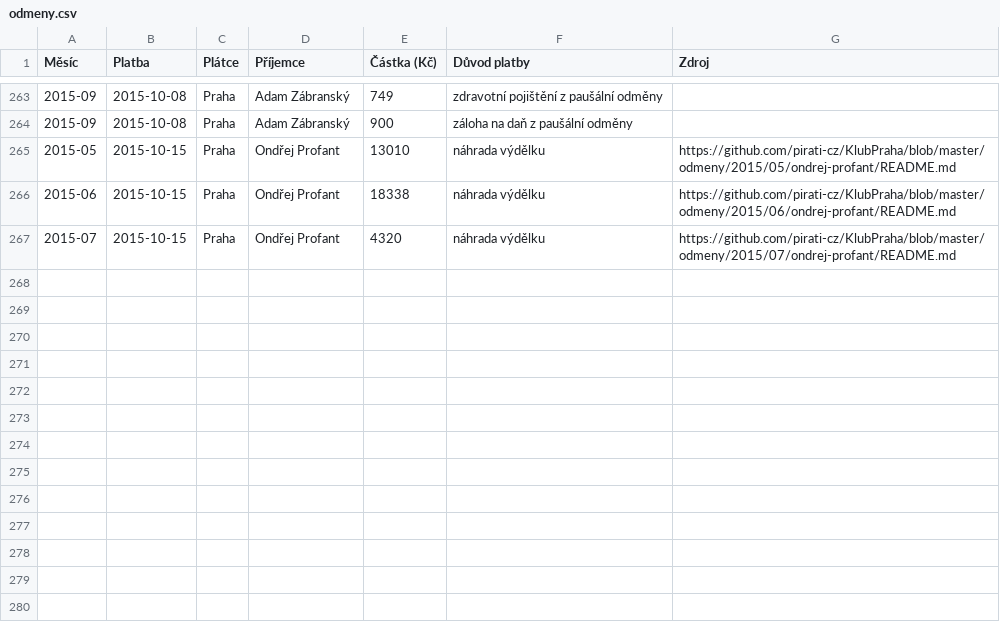
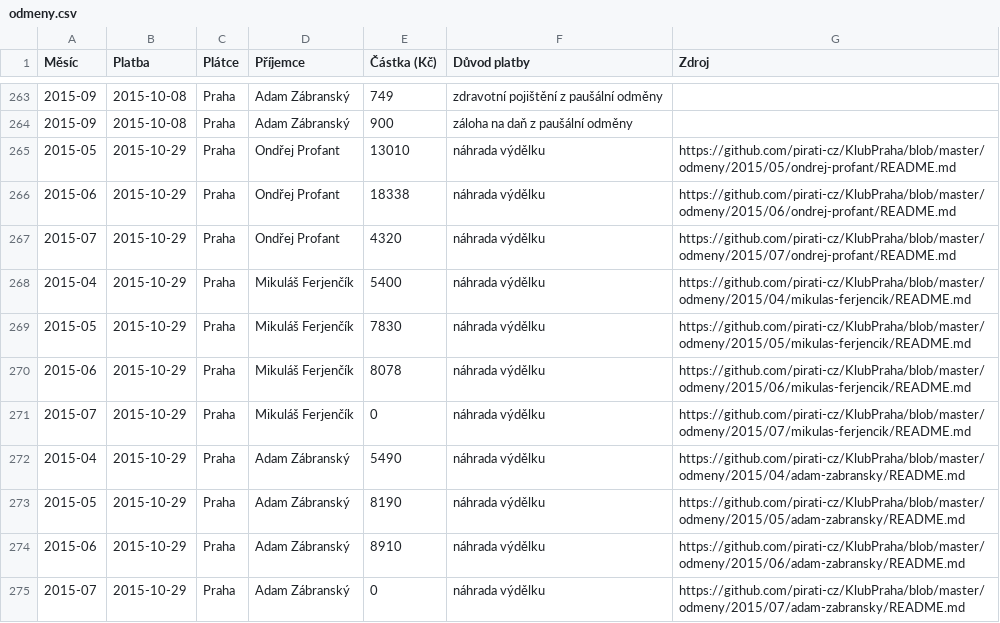
Before and after one commit to pirati-cz/KlubPraha, a CSV file: odmeny/odmeny.csv, drawn as a sheet; only a part is shown, gaps mark what is left out.

Commit message:
vsichni ostatni aktualizovano

```diff
--- a/odmeny/odmeny.csv
+++ b/odmeny/odmeny.csv
@@ -264,4 +264,12 @@ Měsíc,Platba,Plátce,Příjemce,Částka (Kč),Důvod platby,Zdroj
 2015-09,2015-10-08,Praha,Adam Zábranský,900,záloha na daň z paušální odměny,
-2015-05,2015-10-15,Praha,Ondřej Profant,13010,náhrada výdělku,https://github.com/pirati-cz/KlubPraha/blob/master/odmeny/2015/05/ondrej-profant/README.md
-2015-06,2015-10-15,Praha,Ondřej Profant,18338,náhrada výdělku,https://github.com/pirati-cz/KlubPraha/blob/master/odmeny/2015/06/ondrej-profant/README.md
-2015-07,2015-10-15,Praha,Ondřej Profant,4320,náhrada výdělku,https://github.com/pirati-cz/KlubPraha/blob/master/odmeny/2015/07/ondrej-profant/README.md
+2015-05,2015-10-29,Praha,Ondřej Profant,13010,náhrada výdělku,https://github.com/pirati-cz/KlubPraha/blob/master/odmeny/2015/05/ondrej-profant/README.md
+2015-06,2015-10-29,Praha,Ondřej Profant,18338,náhrada výdělku,https://github.com/pirati-cz/KlubPraha/blob/master/odmeny/2015/06/ondrej-profant/README.md
+2015-07,2015-10-29,Praha,Ondřej Profant,4320,náhrada výdělku,https://github.com/pirati-cz/KlubPraha/blob/master/odmeny/2015/07/ondrej-profant/README.md
+2015-04,2015-10-29,Praha,Mikuláš Ferjenčík,5400,náhrada výdělku,https://github.com/pirati-cz/KlubPraha/blob/master/odmeny/2015/04/mikulas-ferjencik/README.md
+2015-05,2015-10-29,Praha,Mikuláš Ferjenčík,7830,náhrada výdělku,https://github.com/pirati-cz/KlubPraha/blob/master/odmeny/2015/05/mikulas-ferjencik/README.md
+2015-06,2015-10-29,Praha,Mikuláš Ferjenčík,8078,náhrada výdělku,https://github.com/pirati-cz/KlubPraha/blob/master/odmeny/2015/06/mikulas-ferjencik/README.md
+2015-07,2015-10-29,Praha,Mikuláš Ferjenčík,0,náhrada výdělku,https://github.com/pirati-cz/KlubPraha/blob/master/odmeny/2015/07/mikulas-ferjencik/README.md
+2015-04,2015-10-29,Praha,Adam Zábranský,5490,náhrada výdělku,https://github.com/pirati-cz/KlubPraha/blob/master/odmeny/2015/04/adam-zabransky/README.md
+2015-05,2015-10-29,Praha,Adam Zábranský,8190,náhrada výdělku,https://github.com/pirati-cz/KlubPraha/blob/master/odmeny/2015/05/adam-zabransky/README.md
+2015-06,2015-10-29,Praha,Adam Zábranský,8910,náhrada výdělku,https://github.com/pirati-cz/KlubPraha/blob/master/odmeny/2015/06/adam-zabransky/README.md
+2015-07,2015-10-29,Praha,Adam Zábranský,0,náhrada výdělku,https://github.com/pirati-cz/KlubPraha/blob/master/odmeny/2015/07/adam-zabransky/README.md
```
